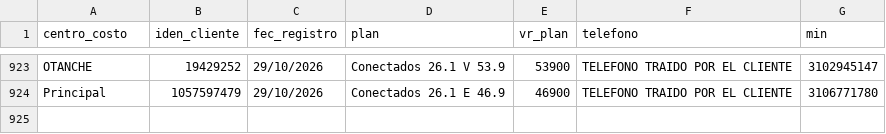
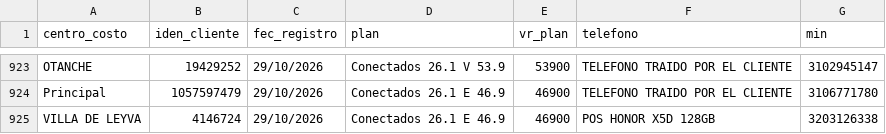
Before and after one commit to lubernu/prueba, a CSV file: Facturado_Postpago.csv, drawn as a sheet; only a part is shown, gaps mark what is left out.

Commit message:
Actualización automática: Facturado_Postpago.csv

```diff
--- a/Facturado_Postpago.csv
+++ b/Facturado_Postpago.csv
@@ -924 +924,2 @@ OTANCHE;19429252;29/10/2026;Conectados 26.1 V 53.9;53900;TELEFONO TRAIDO POR EL
 Principal  ;1057597479;29/10/2026;Conectados 26.1 E 46.9;46900;TELEFONO TRAIDO POR EL CLIENTE;3106771780
+VILLA DE LEYVA;4146724;29/10/2026;Conectados 26.1 E 46.9;46900;POS HONOR X5D 128GB;3203126338
```
